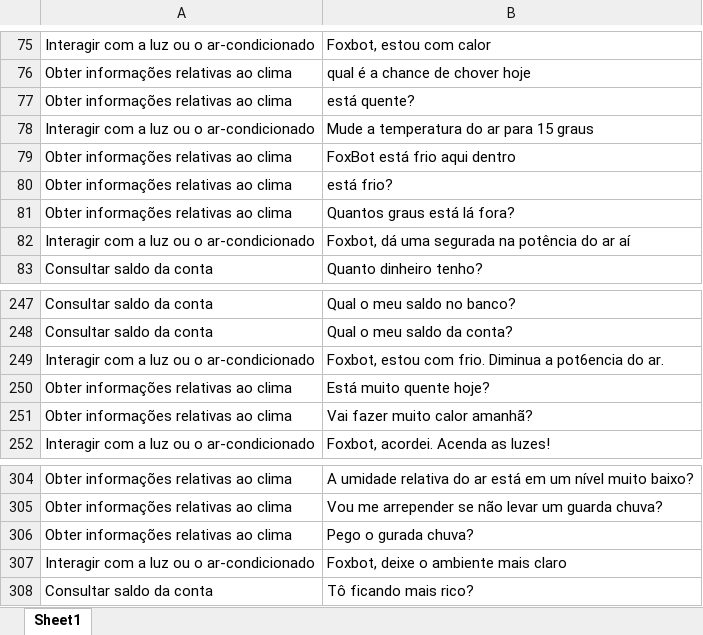
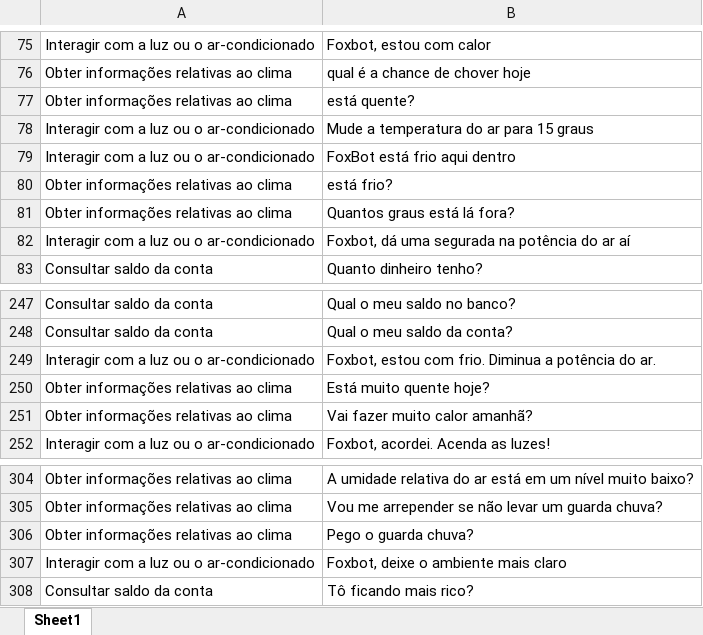
Before and after one commit to Pellizzon/ChatBot, an Excel workbook: sentencas.xlsx, sheet Sheet1, drawn as a sheet; only a part is shown, gaps mark what is left out; values as stored, in another font and other column widths than the file's, no borders; the diff covers the shown part only; the diff names each change by its address in the sheet, - before the commit and + after, or states it on an @@ line.

```diff
--- a/sentencas.xlsx (sheet Sheet1)
+++ b/sentencas.xlsx (sheet Sheet1)
-A79: Obter informações relativas ao clima
+A79: Interagir com a luz ou o ar-condicionado
-B249: …Diminua a pot6encia do ar.
+B249: …Diminua a potência do ar.
-B306: Pego o gurada chuva?
+B306: Pego o guarda chuva?
```
Also changed, not shown: 6 added rows and 100 hidden or unhidden rows elsewhere in this sheet, 15 other files.
